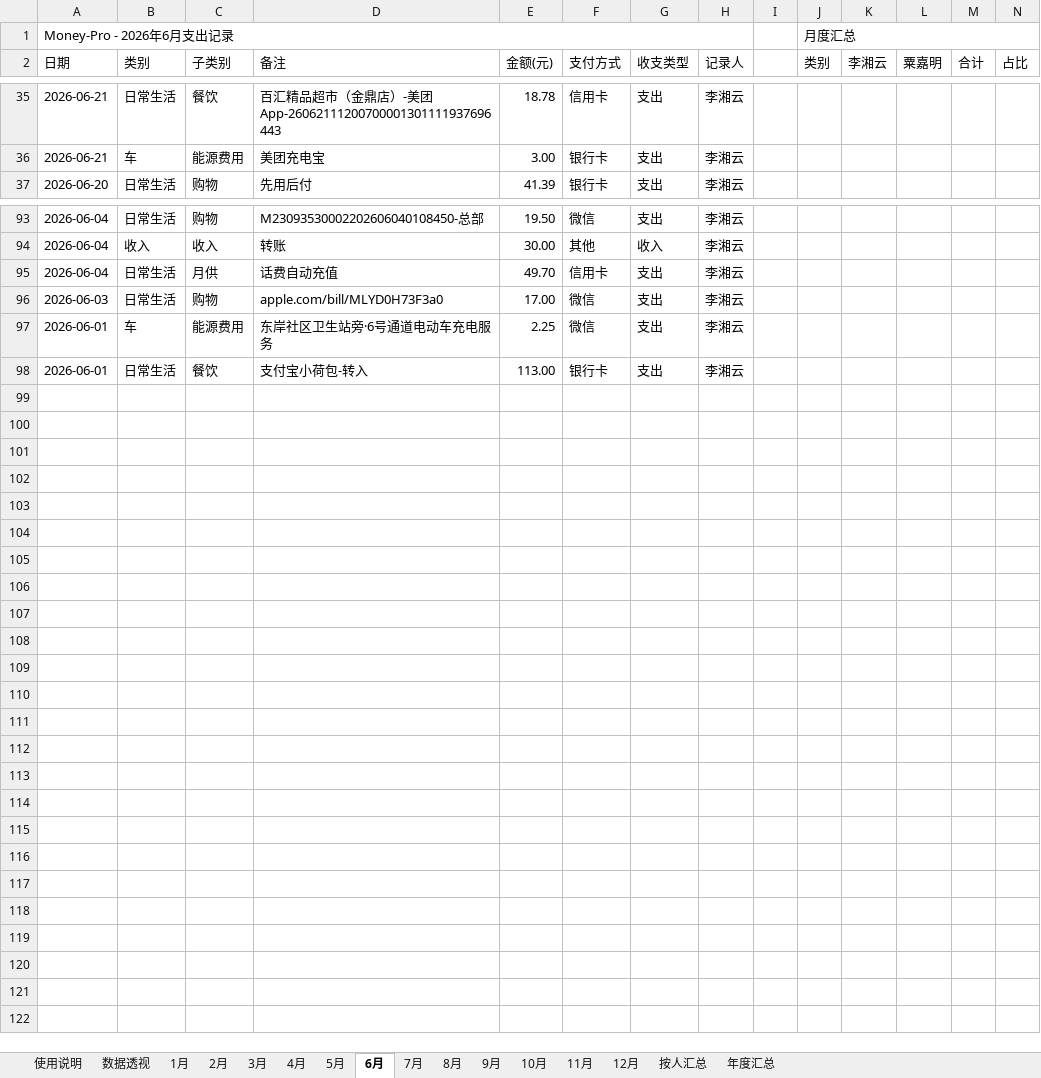
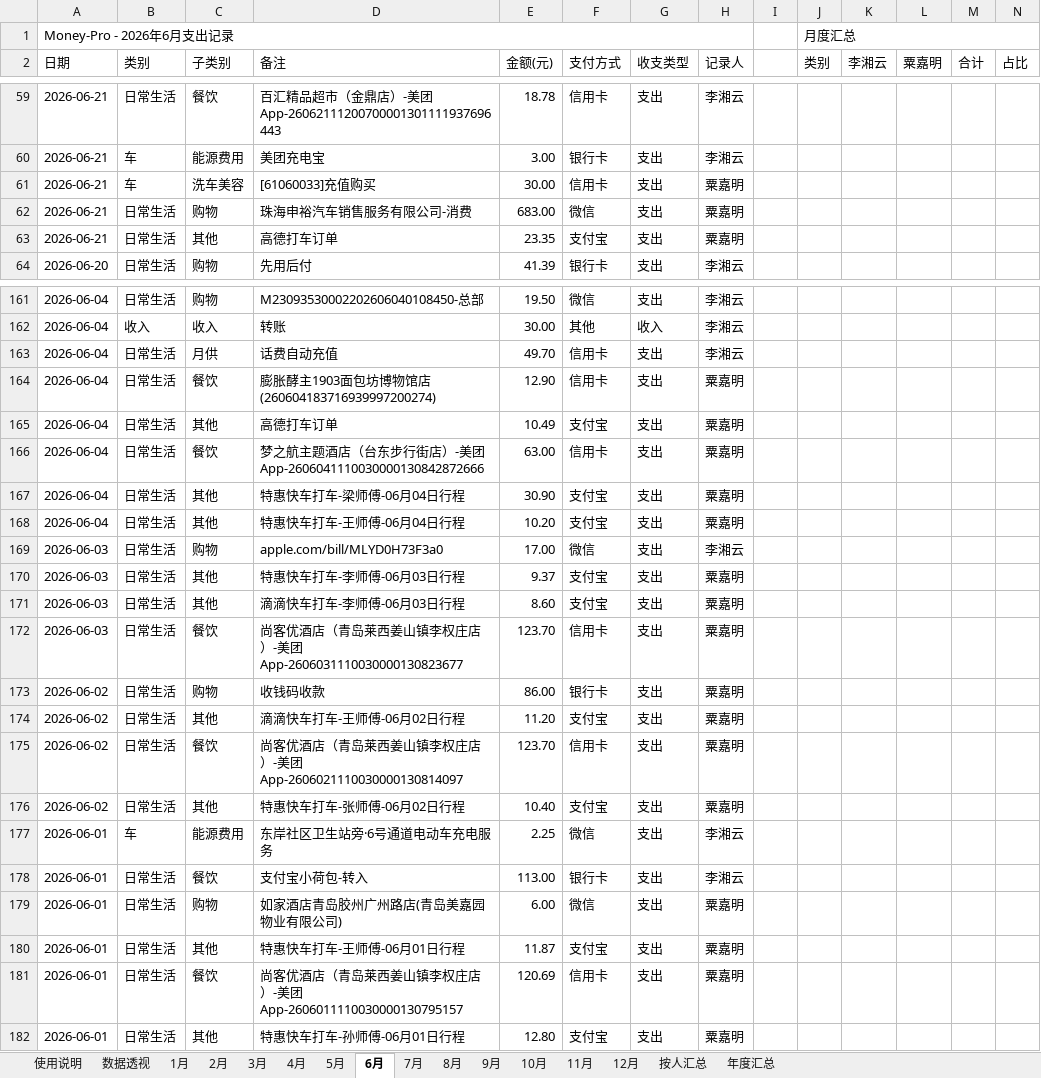
Before and after one commit to XiaoMing-branch/Money-Pro, an Excel workbook: 日常记账表格.xlsx, sheet 6月, drawn as a sheet; only a part is shown, gaps mark what is left out; values as stored, in another font and other column widths than the file's, no cell formats; charts and pictures not drawn; the diff covers the shown part only; the diff names each change by its address in the sheet, - before the commit and + after, or states it on an @@ line.

```diff
--- a/日常记账表格.xlsx (sheet 6月)
+++ b/日常记账表格.xlsx (sheet 6月)
+row 61: 2026-06-21 | 车 | 洗车美容 | [61060033]充值购买 | 30.00 | 信用卡 | 支出 | 粟嘉明
+row 62: 2026-06-21 | 日常生活 | 购物 | 珠海申裕汽车销售服务有限公司-消费 | 683.00 | 微信 | 支出 | 粟嘉明
+row 63: 2026-06-21 | 日常生活 | 其他 | 高德打车订单 | 23.35 | 支付宝 | 支出 | 粟嘉明
+row 164: 2026-06-04 | 日常生活 | 餐饮 | 膨胀酵主1903面包坊博物馆店(260604183716939997200274) | 12.90 | 信用卡 | 支出 | 粟嘉明
+row 165: 2026-06-04 | 日常生活 | 其他 | 高德打车订单 | 10.49 | 支付宝 | 支出 | 粟嘉明
+row 166: 2026-06-04 | 日常生活 | 餐饮 | 梦之航主题酒店（台东步行街店）-美团App-2606041110030000130842872666 | 63.00 | 信用卡 | 支出 | 粟嘉明
+row 167: 2026-06-04 | 日常生活 | 其他 | 特惠快车打车-梁师傅-06月04日行程 | 30.90 | 支付宝 | 支出 | 粟嘉明
+row 168: 2026-06-04 | 日常生活 | 其他 | 特惠快车打车-王师傅-06月04日行程 | 10.20 | 支付宝 | 支出 | 粟嘉明
+row 170: 2026-06-03 | 日常生活 | 其他 | 特惠快车打车-李师傅-06月03日行程 | 9.37 | 支付宝 | 支出 | 粟嘉明
+row 171: 2026-06-03 | 日常生活 | 其他 | 滴滴快车打车-李师傅-06月03日行程 | 8.60 | 支付宝 | 支出 | 粟嘉明
+row 172: 2026-06-03 | 日常生活 | 餐饮 | 尚客优酒店（青岛莱西姜山镇李权庄店）-美团App-2606031110030000130823677 | 123.70 | 信用卡 | 支出 | 粟嘉明
+row 173: 2026-06-02 | 日常生活 | 购物 | 收钱码收款 | 86.00 | 银行卡 | 支出 | 粟嘉明
+row 174: 2026-06-02 | 日常生活 | 其他 | 滴滴快车打车-王师傅-06月02日行程 | 11.20 | 支付宝 | 支出 | 粟嘉明
+row 175: 2026-06-02 | 日常生活 | 餐饮 | 尚客优酒店（青岛莱西姜山镇李权庄店）-美团App-2606021110030000130814097 | 123.70 | 信用卡 | 支出 | 粟嘉明
+row 176: 2026-06-02 | 日常生活 | 其他 | 特惠快车打车-张师傅-06月02日行程 | 10.40 | 支付宝 | 支出 | 粟嘉明
+row 179: 2026-06-01 | 日常生活 | 购物 | 如家酒店青岛胶州广州路店(青岛美嘉园物业有限公司) | 6.00 | 微信 | 支出 | 粟嘉明
+row 180: 2026-06-01 | 日常生活 | 其他 | 特惠快车打车-王师傅-06月01日行程 | 11.87 | 支付宝 | 支出 | 粟嘉明
+row 181: 2026-06-01 | 日常生活 | 餐饮 | 尚客优酒店（青岛莱西姜山镇李权庄店）-美团App-2606011110030000130795157 | 120.69 | 信用卡 | 支出 | 粟嘉明
+row 182: 2026-06-01 | 日常生活 | 其他 | 特惠快车打车-孙师傅-06月01日行程 | 12.80 | 支付宝 | 支出 | 粟嘉明
```
Also changed, not shown: 65 added rows and 25 edited cells elsewhere in this sheet, sheet 数据透视, sheet 5月, sheet 1月, sheet 4月, sheet 2月, sheet 3月, 2 more sheets, cell formats, 1 other file.
